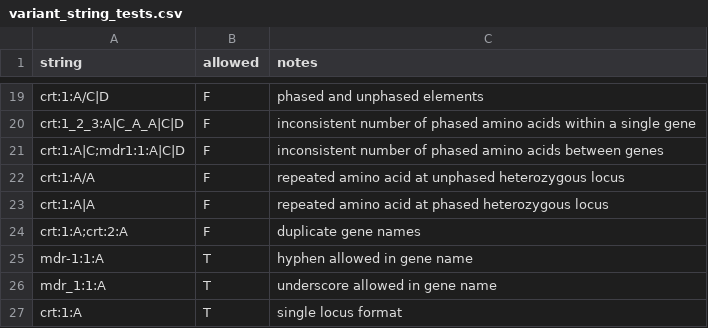
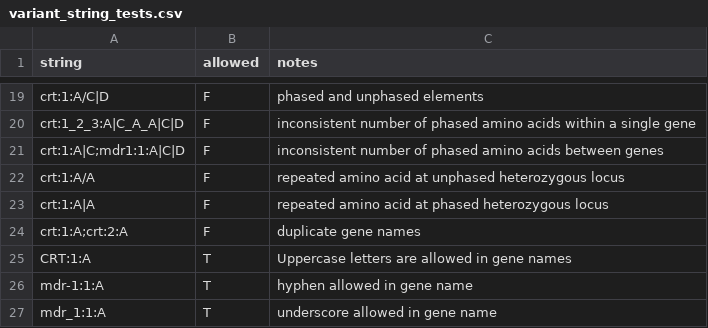
Before and after one commit to mrc-ide/variantstring, a CSV file: inst/extdata/variant_string_tests.csv, drawn as a sheet; only a part is shown, gaps mark what is left out; the shorter side is filled out with more unchanged rows.

Commit message:
uppercase letters are now allowed in gene names

```diff
--- a/inst/extdata/variant_string_tests.csv
+++ b/inst/extdata/variant_string_tests.csv
@@ -24,2 +24,3 @@ crt:1:A|A,F,repeated amino acid at phased heterozygous locus
 crt:1:A;crt:2:A,F,duplicate gene names
+CRT:1:A,T,Uppercase letters are allowed in gene names
 mdr-1:1:A,T,hyphen allowed in gene name
```
Also changed, not shown: inst/extdata/position_string_tests.csv, 4 other files.
